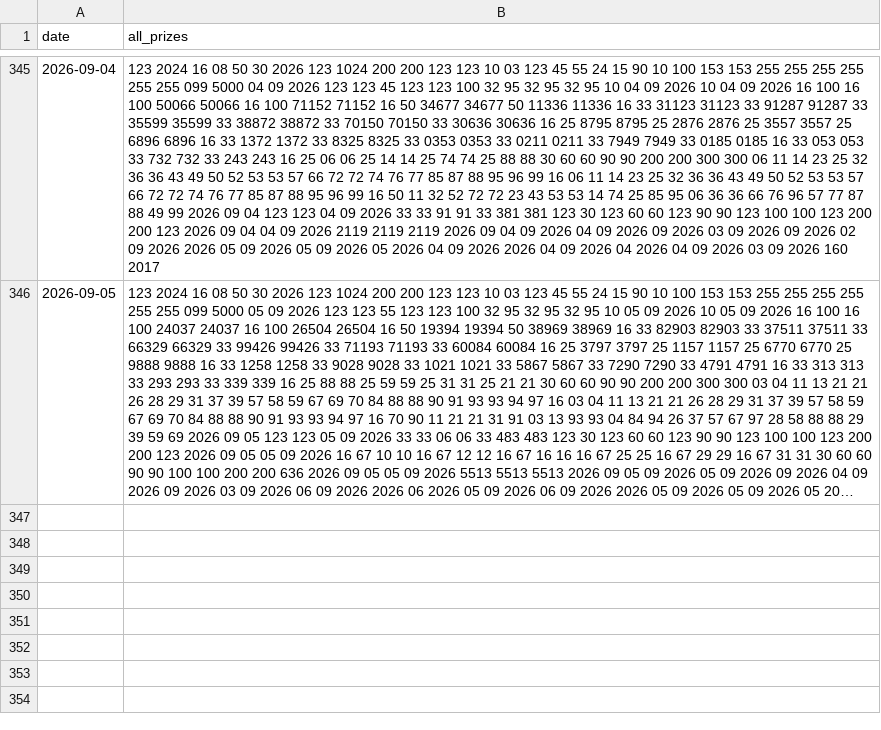
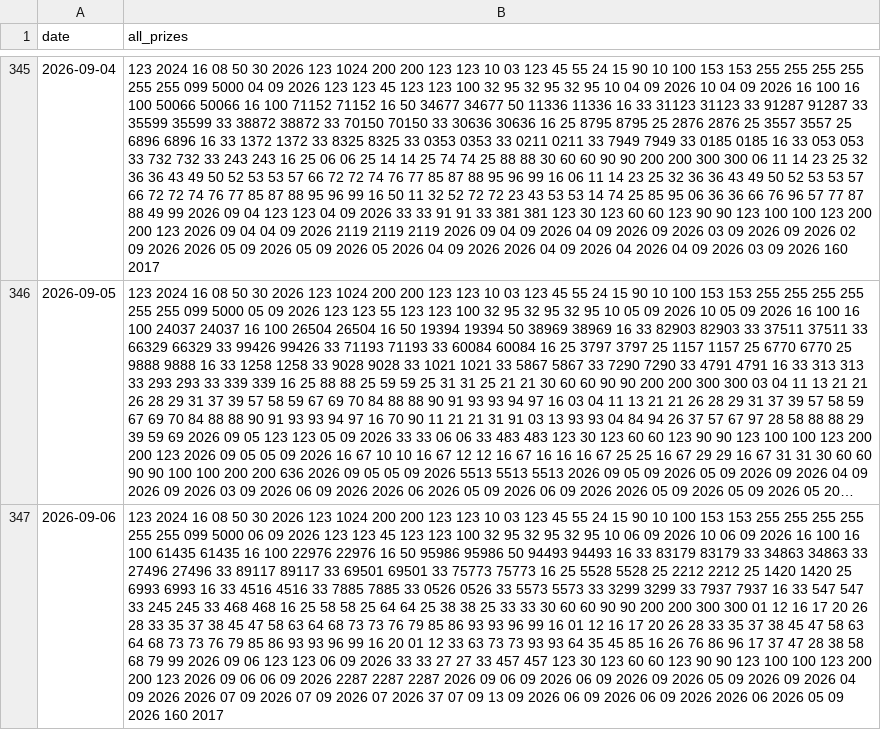
Before and after one commit to anhnguyen122-bit/aetb-top3, a CSV file: xsmb_history.csv, drawn as a sheet; only a part is shown, gaps mark what is left out; long unchanged cells end in …; the diff names each change by its address in the sheet, - before the commit and + after, or states it on an @@ line.

```diff
--- a/xsmb_history.csv
+++ b/xsmb_history.csv
+row 347: 2026-09-06 | 123 2024 16 08 50 30 2026 123 1024 200 200 123 123 10 03 123 45 55 24 15 90 10 100 153 153 255 255 255 255 255 255 099 5000 06 09 2026 123 123 45 123 123 100 32 95 32 95 32 95 10 06 09 2026 10 06 09 2026 16 100 16 100 61435 61435 16 100 22976 22976 16 50 95986 95986 50 94493 94493 16 33 83179 83179 33 34863 34863 33 27496 27496 33 89117 89117 33 69501 69501 33 75773 75773 16 25 5528 5528 25 2212 2212 25 1420 1420 25 6993 6993 16 33 4516 4516 33 7885 7885 33 0526 0526 33 5573 5573 33 3299 3299 33 7937 7937 16 33 547 547 33 245 245 33 468 468 16 25 58 58 25 64 64 25 38 38 25 33 33 30 60 60 90 90 200 200 300 300 01 12 16 17 20 26 28 33 35 37 38 45 47 58 63 64 68 73 73 76 79 85 86 93 93 96 99 16 01 12 16 17 20 26 28 33 35 37 38 45 47 58 63 64 68 73 73 76 79 85 86 93 93 96 99 16 20 01 12 33 63 73 73 93 93 64 35 45 85 16 26 76 86 96 17 37 47 28 38 58 68 79 99 2026 09 06 123 123 06 09 2026 33 33 27 27 33 457 457 123 30 123 60 60 123 90 90 123 100 100 123 200 200 123 2026 09 06 06 09 2026 2287 2287 2287 2026 09 06 09 2026 06 09 2026 09 2026 05 09 2026 09 2026 04 09 2026 2026 07 09 2026 07 09 2026 07 2026 37 07 09 13 09 2026 06 09 2026 06 09 2026 2026 06 2026 05 09 2026 160 2017
```
Also changed, not shown: 1 other file.
